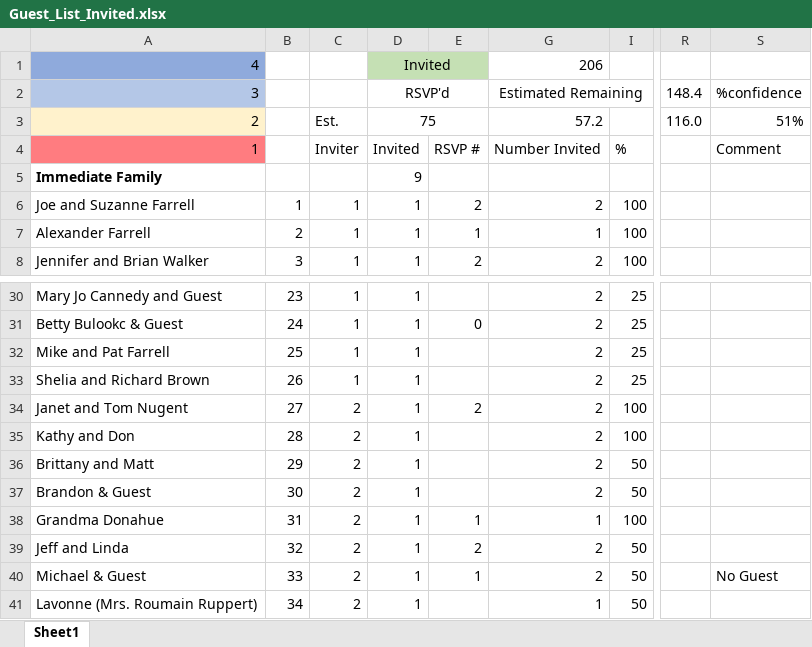
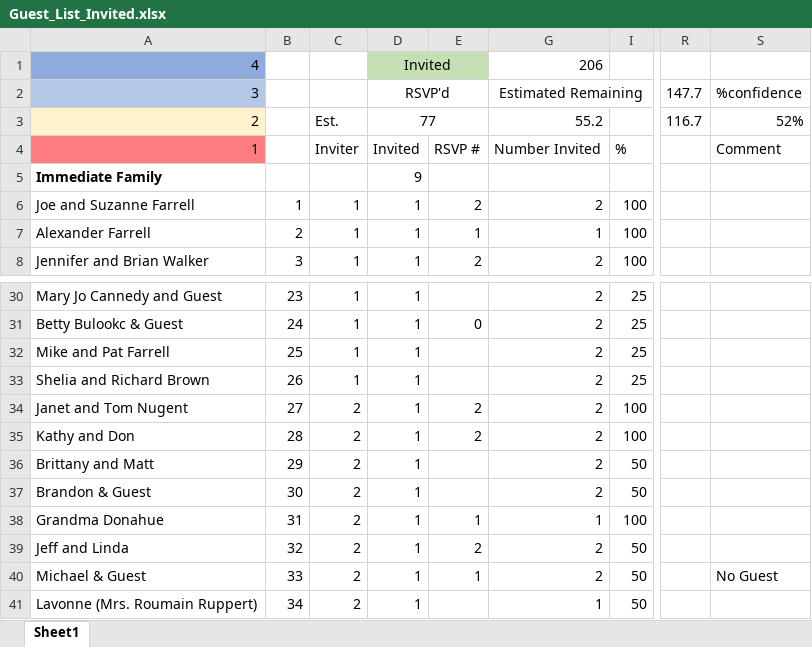
Before and after one commit to farrell49/Farrell_Garrett_Wedding, an Excel workbook: Guest_List_Invited.xlsx, sheet Sheet1, drawn as a sheet; only a part is shown, gaps mark what is left out; values as stored, in another font and other column widths than the file's, no borders; conditional formats not drawn; the diff names each change by its address in the sheet, - before the commit and + after, or states it on an @@ line.

Commit message:
Updated RSVP for Kathy/Don

```diff
--- a/Guest_List_Invited.xlsx (sheet Sheet1)
+++ b/Guest_List_Invited.xlsx (sheet Sheet1)
-R2: 148.4
+R2: 147.7
-D3 (RSVP'd): 75
+D3 (RSVP'd): 77
-G3 (Estimated Remaining): 57.2
+G3 (Estimated Remaining): 55.2
-R3 (147.7): 116.0
+R3 (147.7): 116.7
-S3 (%confidence): 51%
+S3 (%confidence): 52%
-E35: (empty)
+E35: 2
```
Also changed, not shown: hidden cells.
